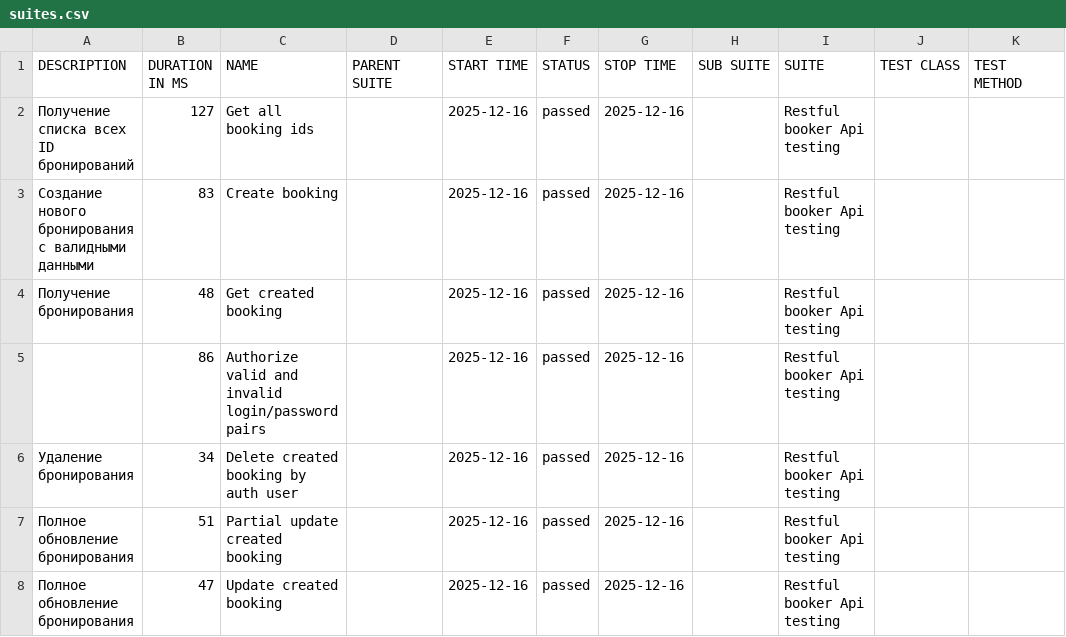
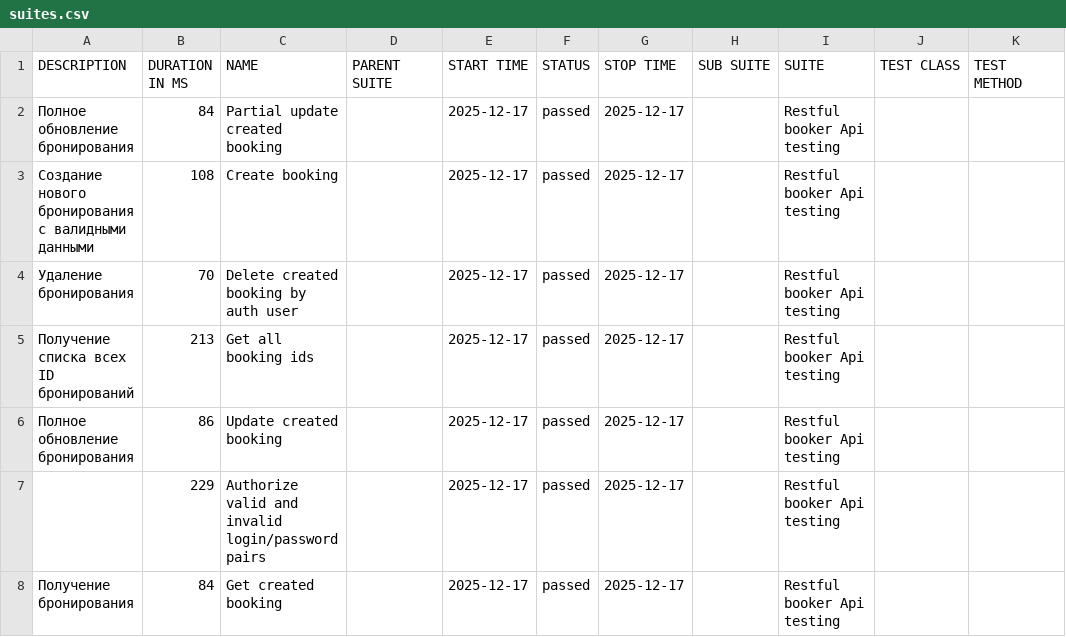
Before and after one commit to elenkaFila/Cypress-api-testing, a CSV file: data/suites.csv, drawn as a sheet.

```diff
--- a/data/suites.csv
+++ b/data/suites.csv
@@ -1,8 +1,8 @@
 "DESCRIPTION","DURATION IN MS","NAME","PARENT SUITE","START TIME","STATUS","STOP TIME","SUB SUITE","SUITE","TEST CLASS","TEST METHOD"
-" Получение списка всех ID бронирований","127","Get all booking ids","","2025-12-16","passed","2025-12-16","","Restful booker Api testing","",""
-"Создание нового бронирования с валидными данными","83","Create booking","","2025-12-16","passed","2025-12-16","","Restful booker Api testing","",""
-"Получение бронирования","48","Get created booking","","2025-12-16","passed","2025-12-16","","Restful booker Api testing","",""
-"","86","Authorize valid and invalid login/password pairs","","2025-12-16","passed","2025-12-16","","Restful booker Api testing","",""
-" Удаление бронирования","34","Delete created booking by auth user","","2025-12-16","passed","2025-12-16","","Restful booker Api testing","",""
-"Полное обновление бронирования","51","Partial update created booking","","2025-12-16","passed","2025-12-16","","Restful booker Api testing","",""
-"Полное обновление бронирования","47","Update created booking","","2025-12-16","passed","2025-12-16","","Restful booker Api testing","",""
+"Полное обновление бронирования","84","Partial update created booking","","2025-12-17","passed","2025-12-17","","Restful booker Api testing","",""
+"Создание нового бронирования с валидными данными","108","Create booking","","2025-12-17","passed","2025-12-17","","Restful booker Api testing","",""
+" Удаление бронирования","70","Delete created booking by auth user","","2025-12-17","passed","2025-12-17","","Restful booker Api testing","",""
+" Получение списка всех ID бронирований","213","Get all booking ids","","2025-12-17","passed","2025-12-17","","Restful booker Api testing","",""
+"Полное обновление бронирования","86","Update created booking","","2025-12-17","passed","2025-12-17","","Restful booker Api testing","",""
+"","229","Authorize valid and invalid login/password pairs","","2025-12-17","passed","2025-12-17","","Restful booker Api testing","",""
+"Получение бронирования","84","Get created booking","","2025-12-17","passed","2025-12-17","","Restful booker Api testing","",""
```
Also changed, not shown: data/behaviors.csv, 28 other files.
